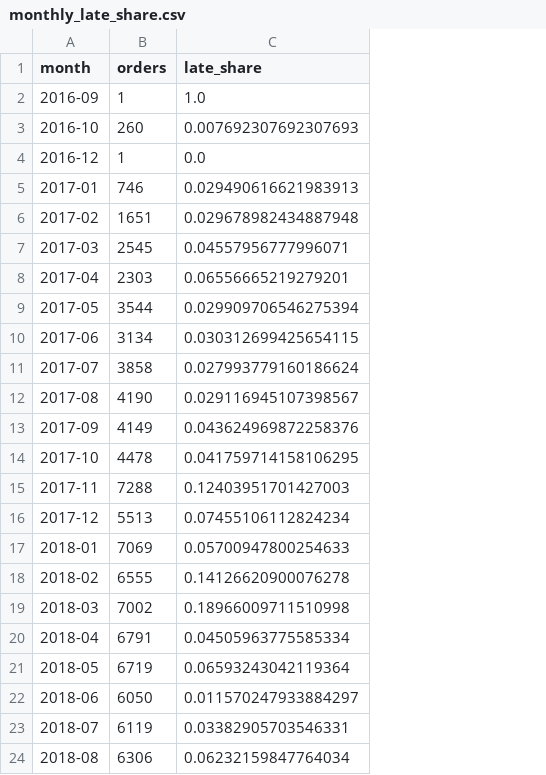
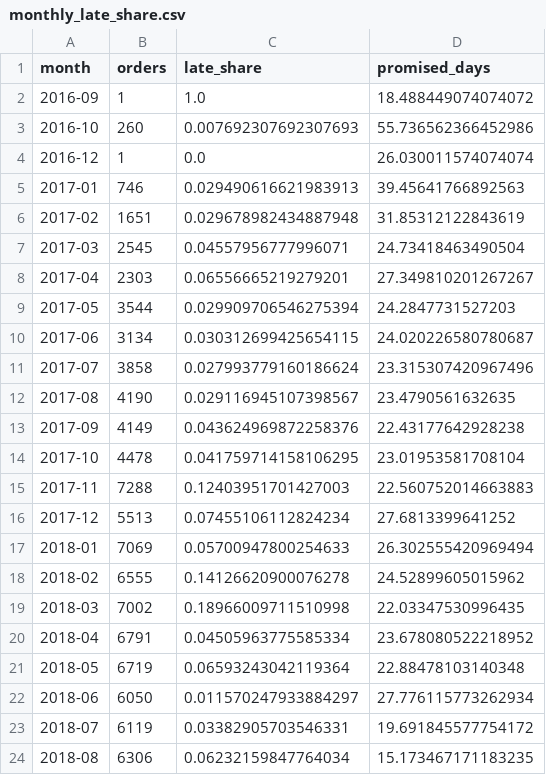
Before and after one commit to YuanJiayi/Team6_IT5006_Ecommerce_Analytics_AY2627Sem1, a CSV file: phase2_final/results/phase2/final/monthly_late_share.csv, drawn as a sheet; the diff names each change by its address in the sheet, - before the commit and + after, or states it on an @@ line.

```diff
--- a/phase2_final/results/phase2/final/monthly_late_share.csv
+++ b/phase2_final/results/phase2/final/monthly_late_share.csv
+column D (promised_days), rows 2-24: 18.488449074074072 | 55.736562366452986 | 26.030011574074074 | 39.45641766892563 | 31.85312122843619 | 24.73418463490504 | 27.349810201267267 | 24.2847731527203 | 24.020226580780687 | 23.315307420967496 | 23.4790561632635 | 22.43177642928238 | 23.01953581708104 | 22.560752014663883 | 27.6813399641252 | 26.302555420969494 | 24.52899605015962 | 22.03347530996435 | 23.678080522218952 | 22.88478103140348 | 27.776115773262934 | 19.691845577754172 | 15.173467171183235
```
Also changed, not shown: phase2_final/results/phase2/final/classifier_gains_test.csv, phase2_final/results/phase2/final/classifier_validation_summary.csv, 42 other files.
